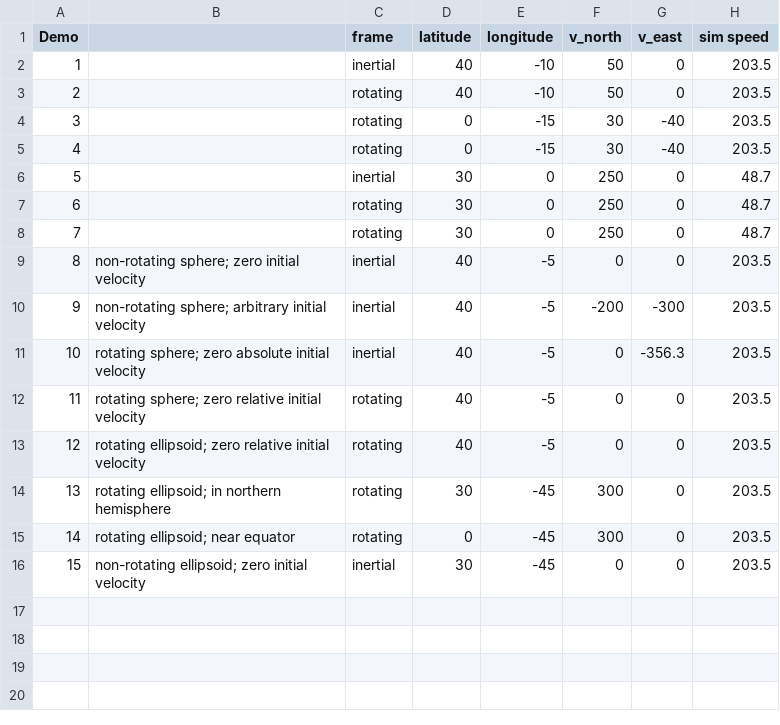
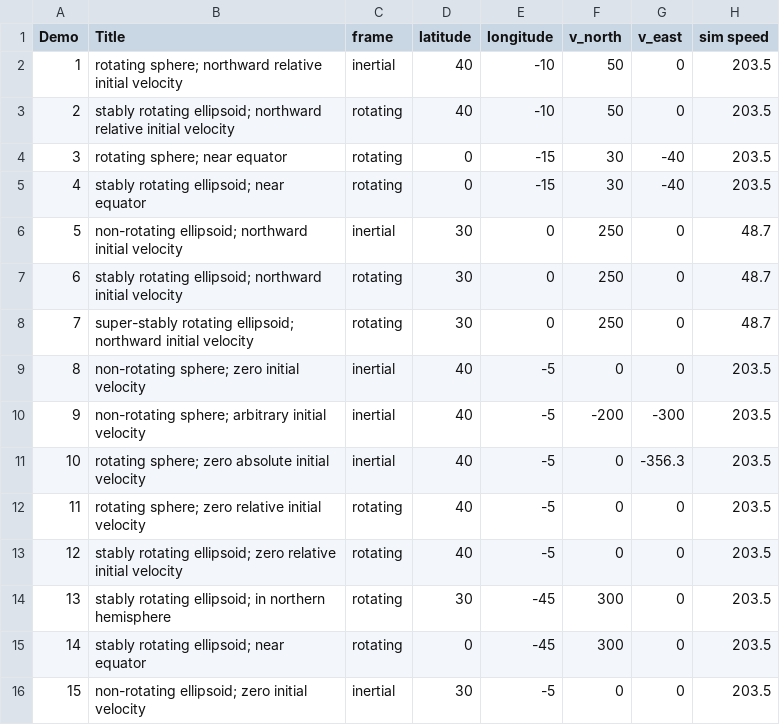
Before and after one commit to edwardsjohnmartin/coriolis, a CSV file: demos.csv, drawn as a sheet; only a part is shown; the diff names each change by its address in the sheet, - before the commit and + after, or states it on an @@ line.

Commit message:
demo stuff

```diff
--- a/demos.csv
+++ b/demos.csv
-B1: (empty)
+B1: Title
-B2 (Title): (empty)
+B2 (Title): rotating sphere; northward relative initial velocity
-B3 (Title): (empty)
+B3 (Title): stably rotating ellipsoid; northward relative initial velocity
-B4 (Title): (empty)
+B4 (Title): rotating sphere; near equator
-B5 (Title): (empty)
+B5 (Title): stably rotating ellipsoid; near equator
-B6 (Title): (empty)
+B6 (Title): non-rotating ellipsoid; northward initial velocity
-B7 (Title): (empty)
+B7 (Title): stably rotating ellipsoid; northward initial velocity
-B8 (Title): (empty)
+B8 (Title): super-stably rotating ellipsoid; northward initial velocity
-B13 (Title): rotating ellipsoid;…
+B13 (Title): stably rotating ellipsoid;…
-B14 (Title): rotating ellipsoid;…
+B14 (Title): stably rotating ellipsoid;…
-B15 (Title): rotating ellipsoid; near equator
+B15 (Title): stably rotating ellipsoid; near equator
-E16 (longitude): -45
+E16 (longitude): -5
```
Also changed, not shown: 2 other files.
